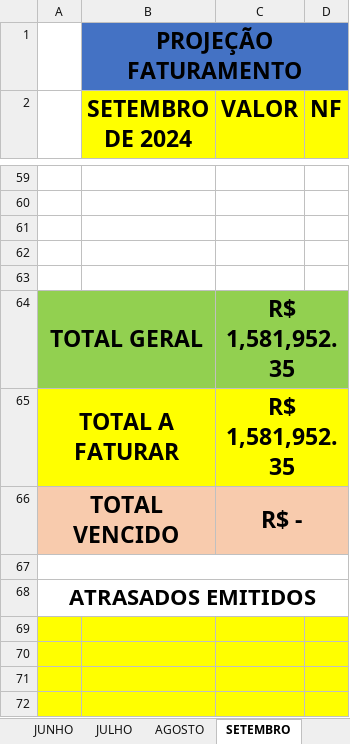
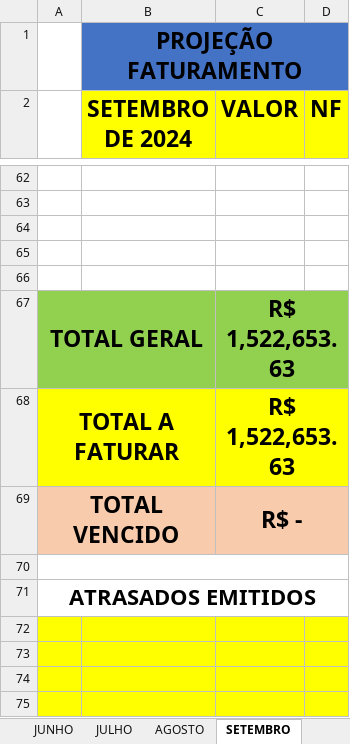
Before and after one commit to CamaconConstrucoes/Projecoes, an Excel workbook: PROJEÇOES 2024.xlsx, sheet SETEMBRO, drawn as a sheet; only a part is shown, gaps mark what is left out; values as stored, in another font and other column widths than the file's, no borders; addresses are those after the commit; the diff covers the shown part only; the diff names each change by its address in the sheet, - before the commit and + after, or states it on an @@ line.

```diff
--- a/PROJEÇOES 2024.xlsx (sheet SETEMBRO)
+++ b/PROJEÇOES 2024.xlsx (sheet SETEMBRO)
-C67:C68 (VALOR): R$ 1,581,952.35
+C67:C68 (VALOR): R$ 1,522,653.63
```
Also changed, not shown: 3 added rows, 9 edited cells, cell formats and row numbers in column A elsewhere in this sheet, sheet AGOSTO, formulas that keep their value.
